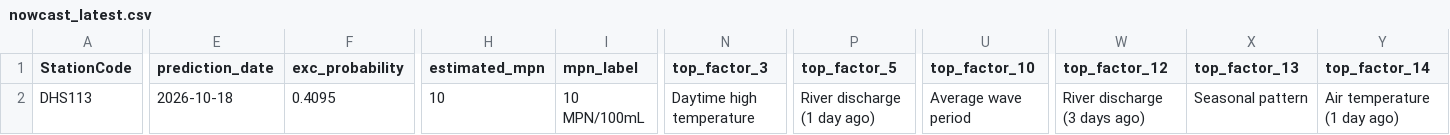
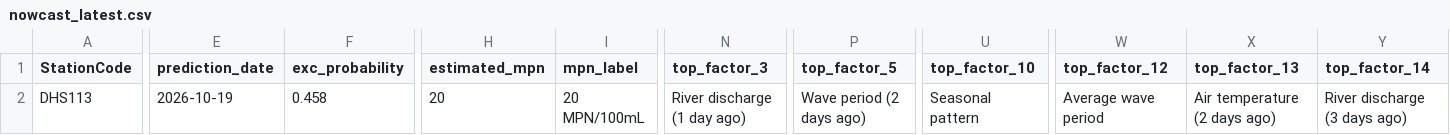
Before and after one commit to eymoney13/hermosa-pilot-dashboard, a CSV file: public/data/manhattan/nowcast_latest.csv, drawn as a sheet; only a part is shown, gaps mark what is left out; the diff covers the shown part only; the diff names each change by its address in the sheet, - before the commit and + after, or states it on an @@ line.

```diff
--- a/public/data/manhattan/nowcast_latest.csv
+++ b/public/data/manhattan/nowcast_latest.csv
-E2 (prediction_date): 2026-10-18
+E2 (prediction_date): 2026-10-19
-F2 (exc_probability): 0.4095
+F2 (exc_probability): 0.458
-H2 (estimated_mpn): 10
+H2 (estimated_mpn): 20
-I2 (mpn_label): 10 MPN/100mL
+I2 (mpn_label): 20 MPN/100mL
-N2 (top_factor_3): Daytime high temperature
+N2 (top_factor_3): River discharge (1 day ago)
-P2 (top_factor_5): River discharge (1 day ago)
+P2 (top_factor_5): Wave period (2 days ago)
-U2 (top_factor_10): Average wave period
+U2 (top_factor_10): Seasonal pattern
-W2 (top_factor_12): River discharge (3 days ago)
+W2 (top_factor_12): Average wave period
-X2 (top_factor_13): Seasonal pattern
+X2 (top_factor_13): Air temperature (2 days ago)
-Y2 (top_factor_14): Air temperature (1 day ago)
+Y2 (top_factor_14): River discharge (3 days ago)
```
Also changed, not shown: 12 edited cells elsewhere in this file, public/data/manhattan/forecast_3day.csv, public/data/manhattan/history_3day.csv.
